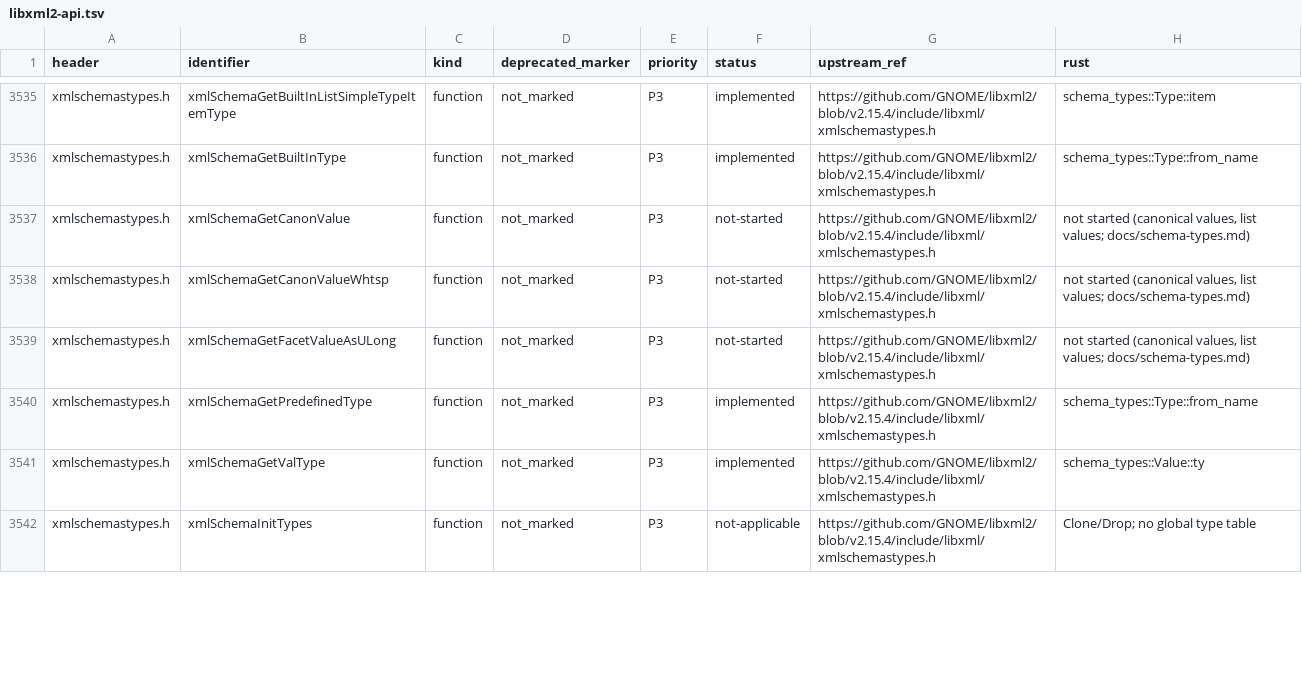
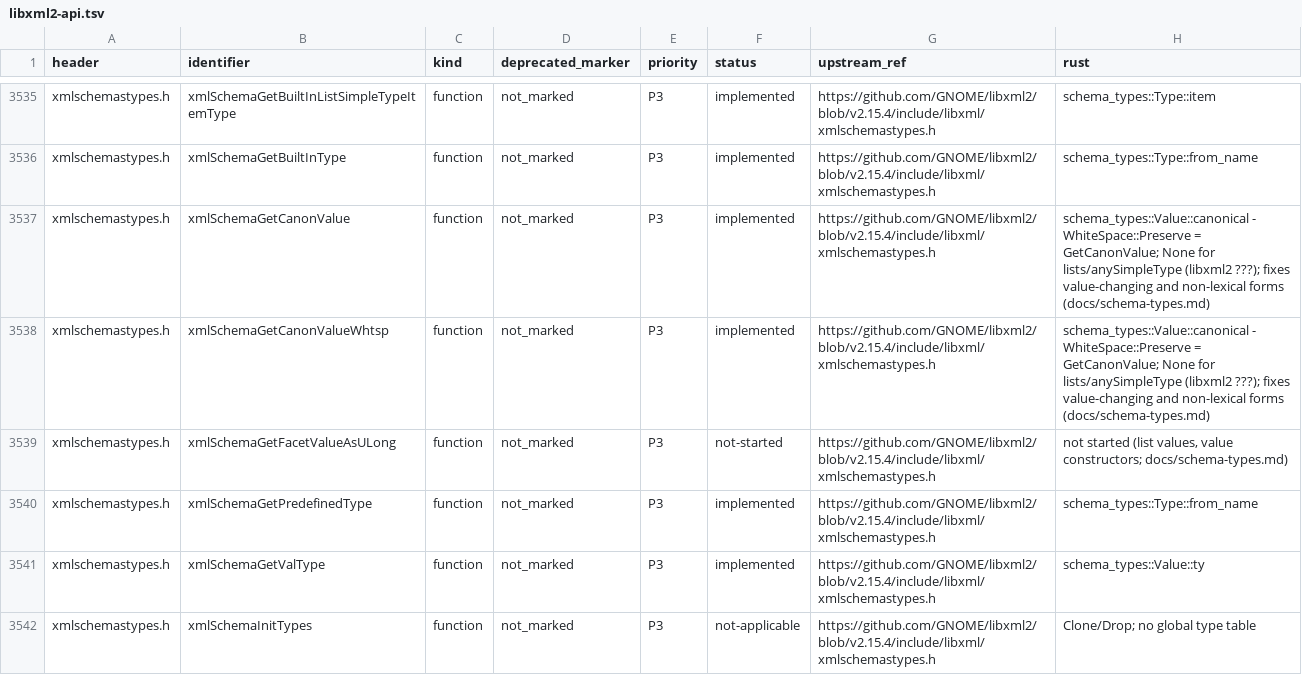
Before and after one commit to pbdeuchler/yaxml, a TSV file: docs/libxml2-api.tsv, drawn as a sheet; only a part is shown, gaps mark what is left out; the diff covers the shown part only.

```diff
--- a/docs/libxml2-api.tsv
+++ b/docs/libxml2-api.tsv
@@ -3536,5 +3536,5 @@ xmlschemastypes.h	xmlSchemaGetBuiltInListSimpleTypeItemType	function	not_marked
 xmlschemastypes.h	xmlSchemaGetBuiltInType	function	not_marked	P3	implemented	https://github.com/GNOME/libxml2/blob/v2.15.4/include/libxml/xmlschemastypes.h	schema_types::Type::from_name
-xmlschemastypes.h	xmlSchemaGetCanonValue	function	not_marked	P3	not-started	https://github.com/GNOME/libxml2/blob/v2.15.4/include/libxml/xmlschemastypes.h	not started (canonical values, list values; docs/schema-types.md)
-xmlschemastypes.h	xmlSchemaGetCanonValueWhtsp	function	not_marked	P3	not-started	https://github.com/GNOME/libxml2/blob/v2.15.4/include/libxml/xmlschemastypes.h	not started (canonical values, list values; docs/schema-types.md)
-xmlschemastypes.h	xmlSchemaGetFacetValueAsULong	function	not_marked	P3	not-started	https://github.com/GNOME/libxml2/blob/v2.15.4/include/libxml/xmlschemastypes.h	not started (canonical values, list values; docs/schema-types.md)
+xmlschemastypes.h	xmlSchemaGetCanonValue	function	not_marked	P3	implemented	https://github.com/GNOME/libxml2/blob/v2.15.4/include/libxml/xmlschemastypes.h	schema_types::Value::canonical - WhiteSpace::Preserve = GetCanonValue; None for lists/anySimpleType (libxml2 ???); fixes value-changing and non-lexical forms (docs/schema-types.md)
+xmlschemastypes.h	xmlSchemaGetCanonValueWhtsp	function	not_marked	P3	implemented	https://github.com/GNOME/libxml2/blob/v2.15.4/include/libxml/xmlschemastypes.h	schema_types::Value::canonical - WhiteSpace::Preserve = GetCanonValue; None for lists/anySimpleType (libxml2 ???); fixes value-changing and non-lexical forms (docs/schema-types.md)
+xmlschemastypes.h	xmlSchemaGetFacetValueAsULong	function	not_marked	P3	not-started	https://github.com/GNOME/libxml2/blob/v2.15.4/include/libxml/xmlschemastypes.h	not started (list values, value constructors; docs/schema-types.md)
 xmlschemastypes.h	xmlSchemaGetPredefinedType	function	not_marked	P3	implemented	https://github.com/GNOME/libxml2/blob/v2.15.4/include/libxml/xmlschemastypes.h	schema_types::Type::from_name
```
Also changed, not shown: 10 edited cells elsewhere in this file, 8 other files.
